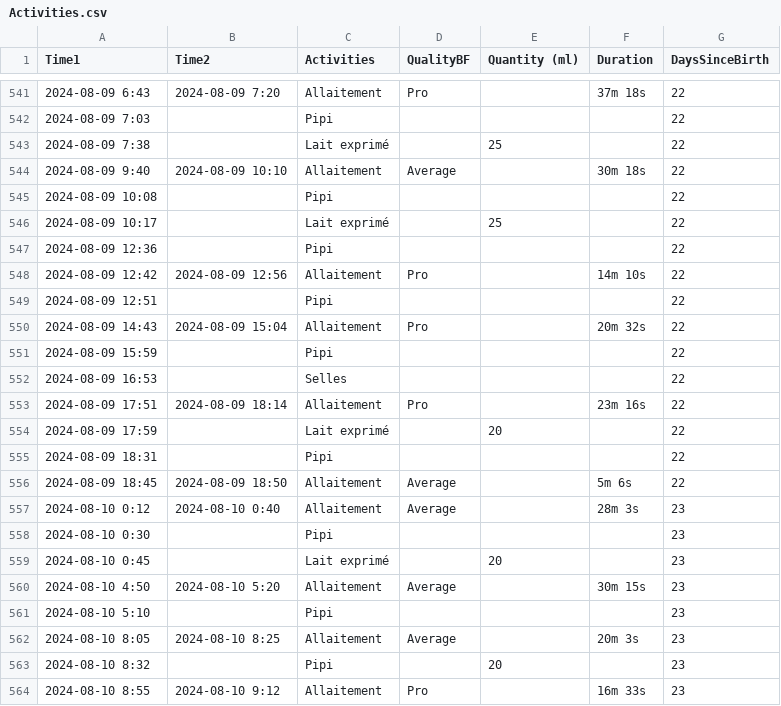
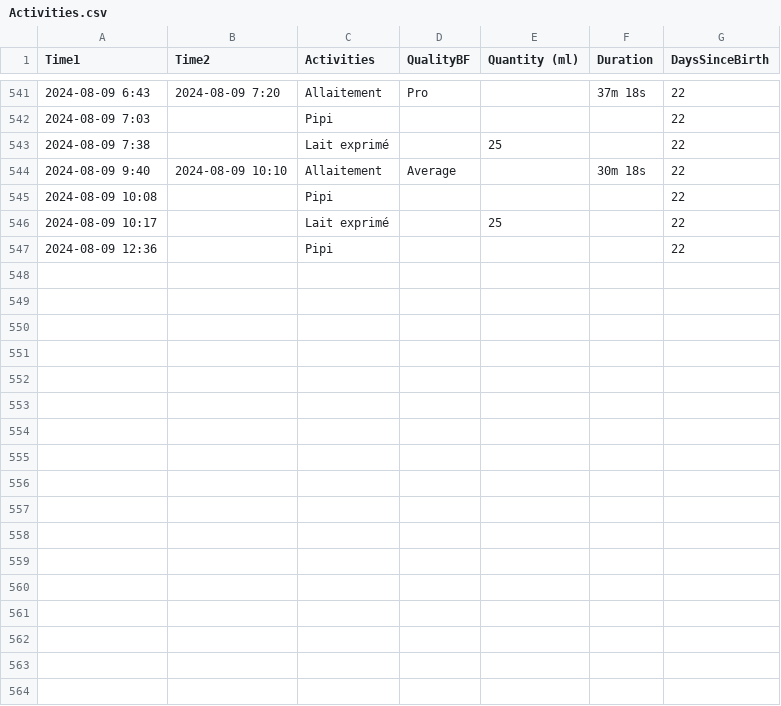
Before and after one commit to jstonge/baby-log, a CSV file: docs/Activities.csv, drawn as a sheet; only a part is shown, gaps mark what is left out; the diff names each change by its address in the sheet, - before the commit and + after, or states it on an @@ line.

Commit message:
rm data

```diff
--- a/docs/Activities.csv
+++ b/docs/Activities.csv
-row 548: 2024-08-09 12:42 | 2024-08-09 12:56 | Allaitement | Pro |  | 14m 10s | 22
-row 549: 2024-08-09 12:51 |  | Pipi |  |  |  | 22
-row 550: 2024-08-09 14:43 | 2024-08-09 15:04 | Allaitement | Pro |  | 20m 32s | 22
-row 551: 2024-08-09 15:59 |  | Pipi |  |  |  | 22
-row 552: 2024-08-09 16:53 |  | Selles |  |  |  | 22
-row 553: 2024-08-09 17:51 | 2024-08-09 18:14 | Allaitement | Pro |  | 23m 16s | 22
-row 554: 2024-08-09 17:59 |  | Lait exprimé |  | 20 |  | 22
-row 555: 2024-08-09 18:31 |  | Pipi |  |  |  | 22
-row 556: 2024-08-09 18:45 | 2024-08-09 18:50 | Allaitement | Average |  | 5m 6s | 22
-row 557: 2024-08-10 0:12 | 2024-08-10 0:40 | Allaitement | Average |  | 28m 3s | 23
-row 558: 2024-08-10 0:30 |  | Pipi |  |  |  | 23
-row 559: 2024-08-10 0:45 |  | Lait exprimé |  | 20 |  | 23
-row 560: 2024-08-10 4:50 | 2024-08-10 5:20 | Allaitement | Average |  | 30m 15s | 23
-row 561: 2024-08-10 5:10 |  | Pipi |  |  |  | 23
-row 562: 2024-08-10 8:05 | 2024-08-10 8:25 | Allaitement | Average |  | 20m 3s | 23
-row 563: 2024-08-10 8:32 |  | Pipi |  | 20 |  | 23
-row 564: 2024-08-10 8:55 | 2024-08-10 9:12 | Allaitement | Pro |  | 16m 33s | 23
```
